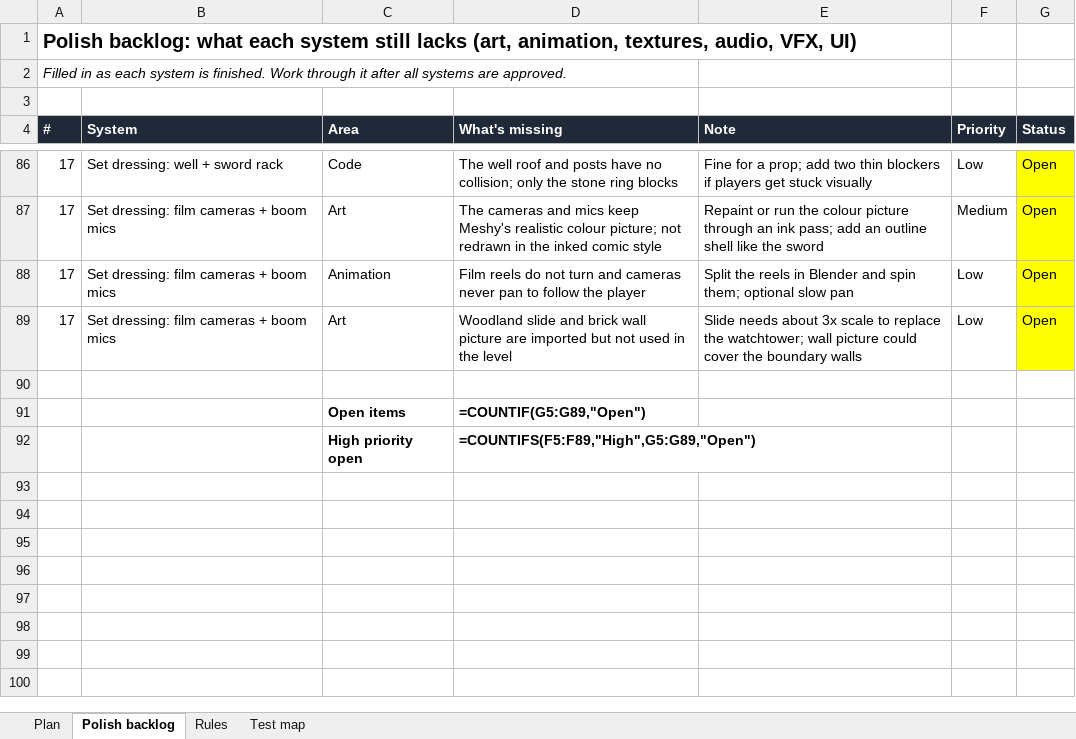
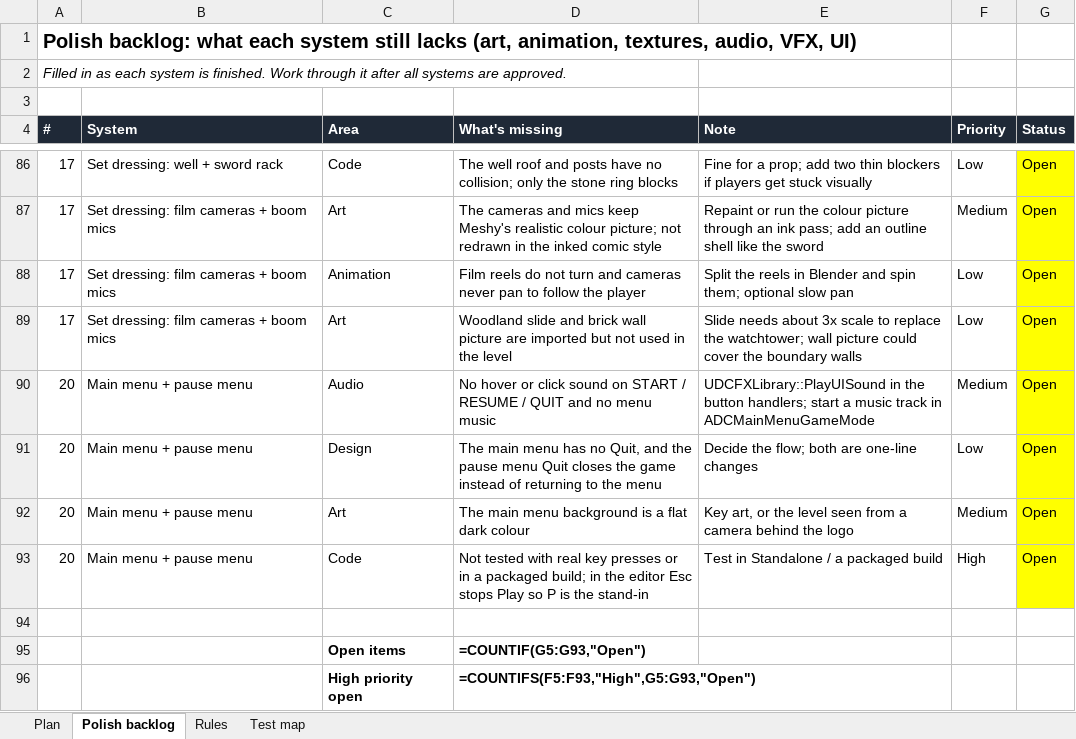
Before and after one commit to yair1760-creator/epic-games-MegaJam, an Excel workbook: Docs/Plan_CombatAI_Sprites.xlsx, sheet Polish backlog, drawn as a sheet; only a part is shown, gaps mark what is left out; values as stored, in another font and other column widths than the file's, no borders; formulas without a stored value are shown as written; addresses are those after the commit; the diff names each change by its address in the sheet, - before the commit and + after, or states it on an @@ line.

```diff
--- a/Docs/Plan_CombatAI_Sprites.xlsx (sheet Polish backlog)
+++ b/Docs/Plan_CombatAI_Sprites.xlsx (sheet Polish backlog)
+row 90: 20 | Main menu + pause menu | Audio | No hover or click sound on START / RESUME / QUIT and no menu music | UDCFXLibrary::PlayUISound in the button handlers; start a music track in ADCMainMenuGameMode | Medium | Open
+row 91: 20 | Main menu + pause menu | Design | The main menu has no Quit, and the pause menu Quit closes the game instead of returning to the menu | Decide the flow; both are one-line changes | Low | Open
+row 92: 20 | Main menu + pause menu | Art | The main menu background is a flat dark colour | Key art, or the level seen from a camera behind the logo | Medium | Open
+row 93: 20 | Main menu + pause menu | Code | Not tested with real key presses or in a packaged build; in the editor Esc stops Play so P is the stand-in | Test in Standalone / a packaged build | High | Open
-D95 (What's missing): =COUNTIF(G5:G89,"Open")
+D95 (What's missing): =COUNTIF(G5:G93,"Open")
-D96 (What's missing): =COUNTIFS(F5:F89,"High",G5:G89,"Open")
+D96 (What's missing): =COUNTIFS(F5:F93,"High",G5:G93,"Open")
```
Also changed, not shown: 24 other files.
